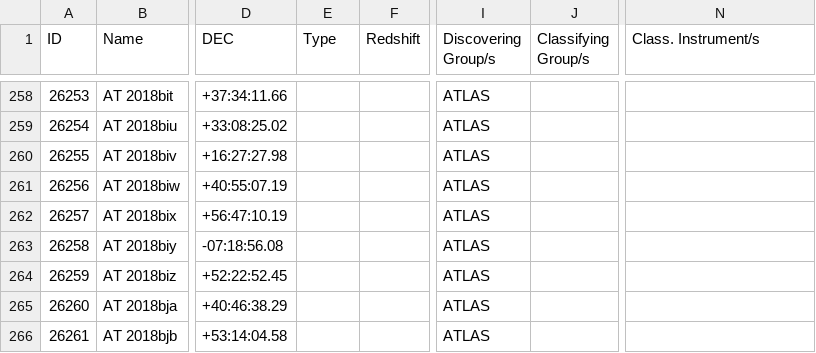
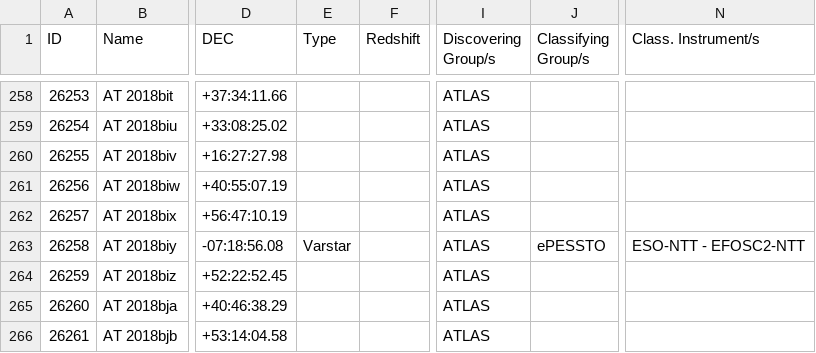
Before and after one commit to astrocatalogs/kne-external, a CSV file: TNS/page-21.csv, drawn as a sheet; only a part is shown, gaps mark what is left out; the diff covers the shown part only; the diff names each change by its address in the sheet, - before the commit and + after, or states it on an @@ line.

```diff
--- a/TNS/page-21.csv
+++ b/TNS/page-21.csv
-E263 (Type): (empty)
+E263 (Type): Varstar
-J263 (Classifying Group/s): (empty)
+J263 (Classifying Group/s): ePESSTO
-N263 (Class. Instrument/s): (empty)
+N263 (Class. Instrument/s): ESO-NTT - EFOSC2-NTT
```
Also changed, not shown: 9 added rows and 42 edited cells elsewhere in this file, TNS/index.csv.
